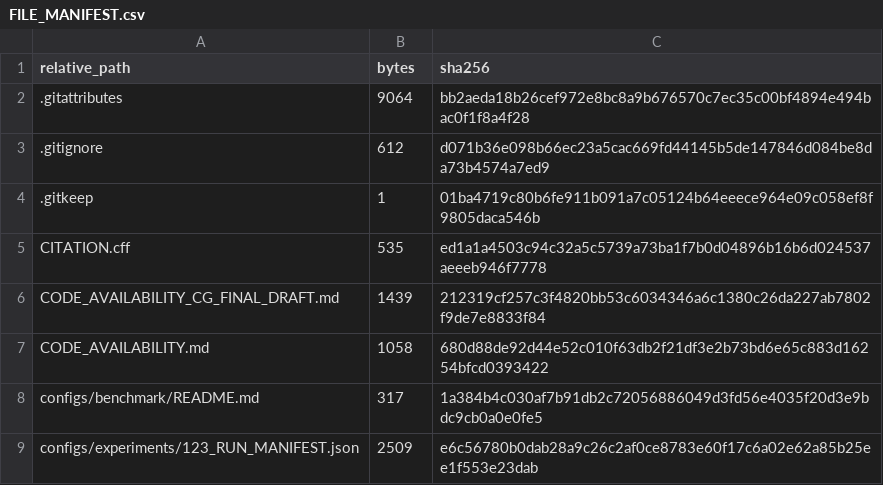
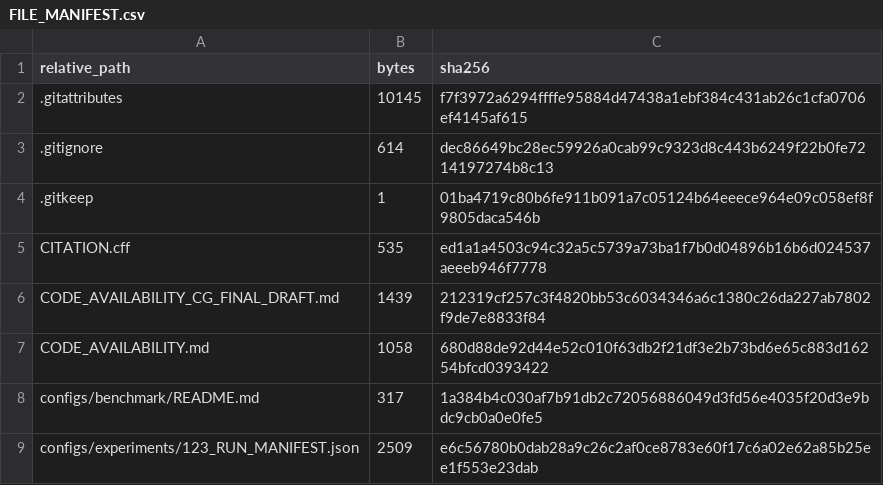
Before and after one commit to neon-wolf9/MSRR-landslide, a CSV file: FILE_MANIFEST.csv, drawn as a sheet; only a part is shown.

```diff
--- a/FILE_MANIFEST.csv
+++ b/FILE_MANIFEST.csv
@@ -1,4 +1,4 @@
 "relative_path","bytes","sha256"
-".gitattributes","9064","bb2aeda18b26cef972e8bc8a9b676570c7ec35c00bf4894e494bac0f1f8a4f28"
-".gitignore","612","d071b36e098b66ec23a5cac669fd44145b5de147846d084be8da73b4574a7ed9"
+".gitattributes","10145","f7f3972a6294ffffe95884d47438a1ebf384c431ab26c1cfa0706ef4145af615"
+".gitignore","614","dec86649bc28ec59926a0cab99c9323d8c443b6249f22b0fe7214197274b8c13"
 ".gitkeep","1","01ba4719c80b6fe911b091a7c05124b64eeece964e09c058ef8f9805daca546b"
```
Also changed, not shown: 22 other files.
